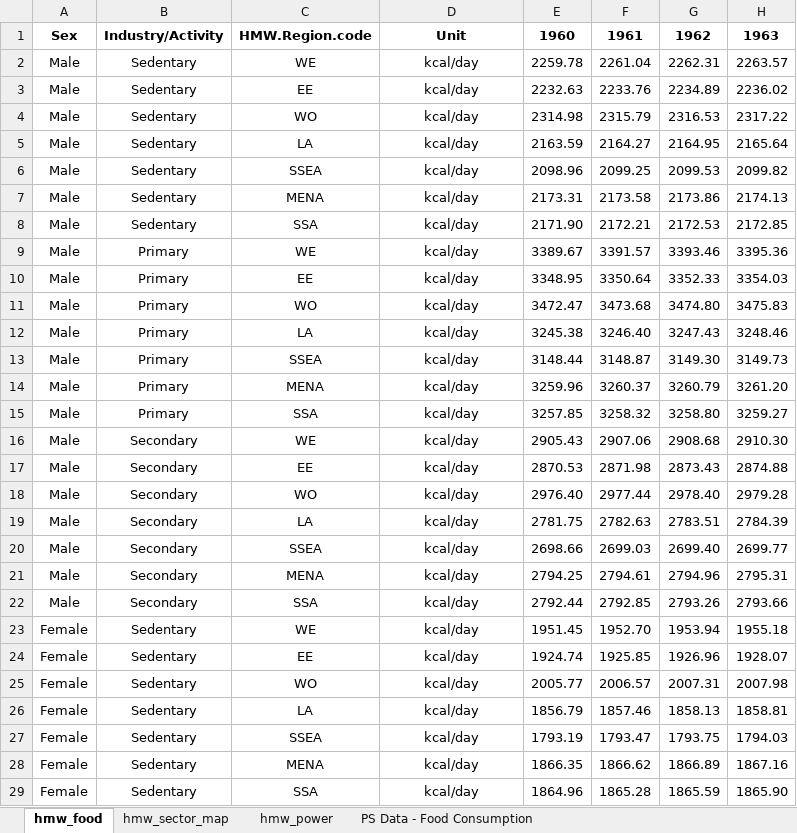
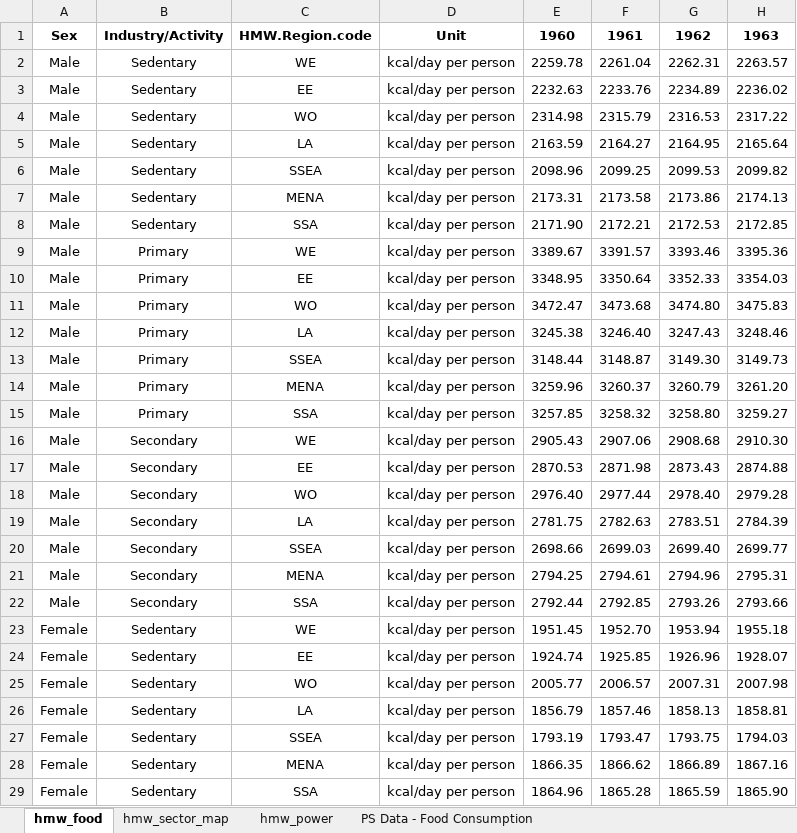
Before and after one commit to EnergyEconomyDecoupling/MWTools, an Excel workbook: inst/extdata/hmw_analysis_data.xlsx, sheet hmw_food, drawn as a sheet; only a part is shown; values as stored, in another font and other column widths than the file's, no borders; the diff covers the shown part only; the diff names each change by its address in the sheet, - before the commit and + after, or states it on an @@ line.

```diff
--- a/inst/extdata/hmw_analysis_data.xlsx (sheet hmw_food)
+++ b/inst/extdata/hmw_analysis_data.xlsx (sheet hmw_food)
-D2:D29: kcal/day
+D2:D29: kcal/day per person
```
Also changed, not shown: 14 edited cells elsewhere in this sheet, 17 other files.
